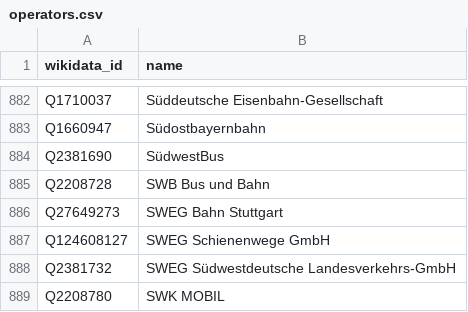
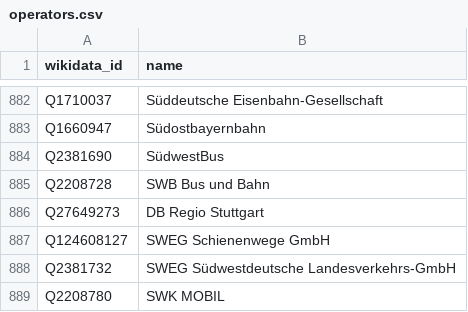
Before and after one commit to Traewelling/transitous-wikidata-operator-matching, a CSV file: operators.csv, drawn as a sheet; only a part is shown, gaps mark what is left out.

```diff
--- a/operators.csv
+++ b/operators.csv
@@ -885,3 +885,3 @@ Q2381690,SüdwestBus
 Q2208728,SWB Bus und Bahn
-Q27649273,SWEG Bahn Stuttgart
+Q27649273,DB Regio Stuttgart
 Q124608127,SWEG Schienenwege GmbH
```
Also changed, not shown: mapping.csv.
